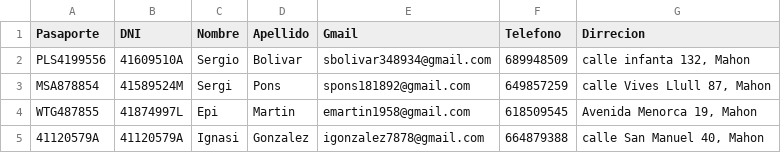
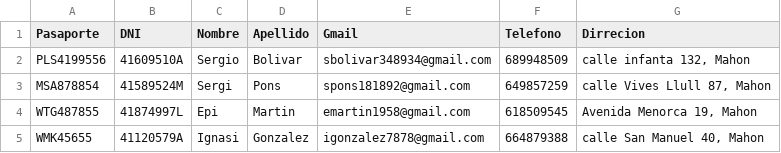
Before and after one commit to SergiPons0/UD4.BBDD, a CSV file: Ex6/Inserts/Ex6.insert.pasajero.csv, drawn as a sheet.

```diff
--- a/Ex6/Inserts/Ex6.insert.pasajero.csv
+++ b/Ex6/Inserts/Ex6.insert.pasajero.csv
@@ -4,2 +4,2 @@ MSA878854,41589524M,Sergi,Pons,spons181892@gmail.com,649857259,"calle Vives Llul
 "WTG487855 ",41874997L,Epi,Martin,emartin1958@gmail.com,618509545,"Avenida Menorca 19, Mahon"
-41120579A,41120579A,Ignasi,Gonzalez,igonzalez7878@gmail.com,664879388,"calle San Manuel 40, Mahon"
+WMK45655,41120579A,Ignasi,Gonzalez,igonzalez7878@gmail.com,664879388,"calle San Manuel 40, Mahon"
```
Also changed, not shown: 11 other files.
